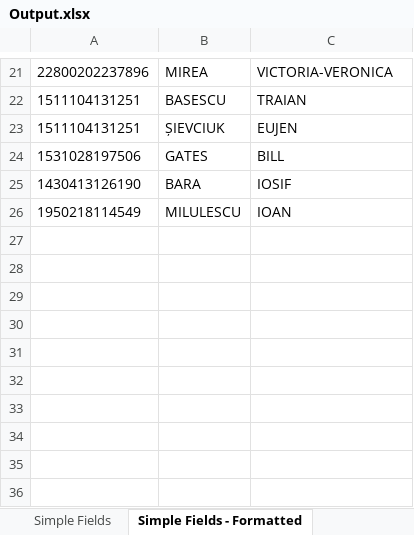
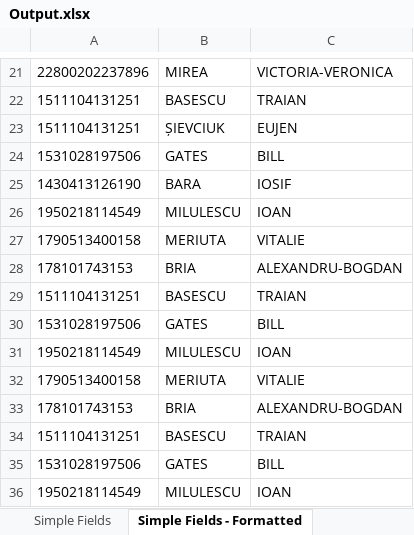
Before and after one commit to Manu-APO/automated-reading-of-identity-cards, an Excel workbook: RobotReaderForIDs/Output.xlsx, sheet Simple Fields - Formatted, drawn as a sheet; only a part is shown, gaps mark what is left out; values as stored, in another font and other column widths than the file's, no borders; the diff names each change by its address in the sheet, - before the commit and + after, or states it on an @@ line.

```diff
--- a/RobotReaderForIDs/Output.xlsx (sheet Simple Fields - Formatted)
+++ b/RobotReaderForIDs/Output.xlsx (sheet Simple Fields - Formatted)
+row 27: 1790513400158 | MERIUTA | VITALIE
+row 28: 178101743153 | BRIA | ALEXANDRU-BOGDAN
+row 29: 1511104131251 | BASESCU | TRAIAN
+row 30: 1531028197506 | GATES | BILL
+row 31: 1950218114549 | MILULESCU | IOAN
+row 32: 1790513400158 | MERIUTA | VITALIE
+row 33: 178101743153 | BRIA | ALEXANDRU-BOGDAN
+row 34: 1511104131251 | BASESCU | TRAIAN
+row 35: 1531028197506 | GATES | BILL
+row 36: 1950218114549 | MILULESCU | IOAN
```
Also changed, not shown: sheet Simple Fields, 16 other files.
